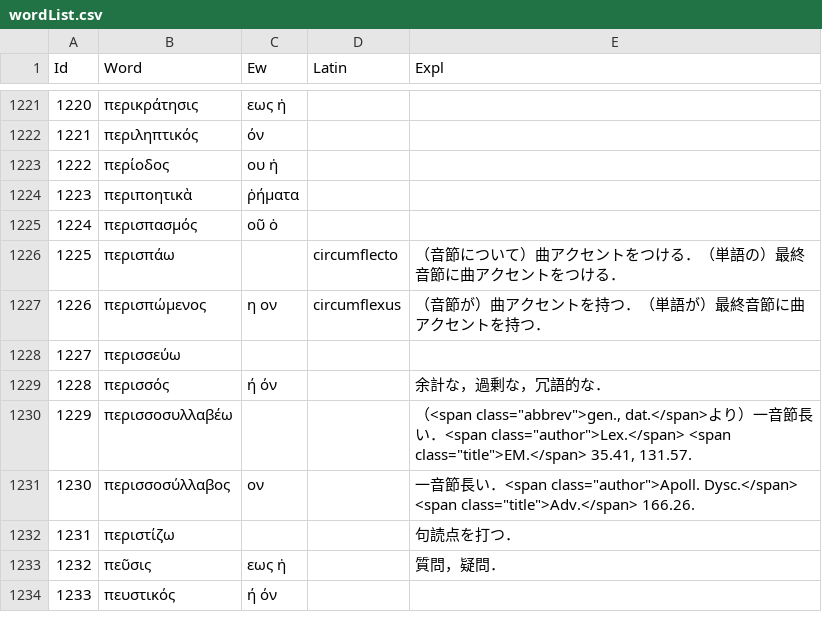
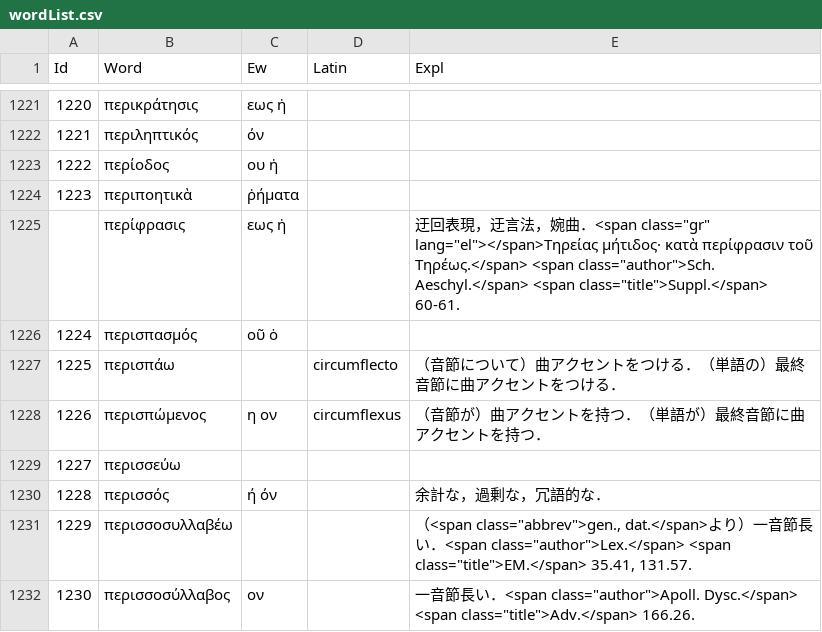
Before and after one commit to ncrt035/lexiconGrammaticum, a CSV file: wordList.csv, drawn as a sheet; only a part is shown, gaps mark what is left out; the shorter side is filled out with more unchanged rows; the diff names each change by its address in the sheet, - before the commit and + after, or states it on an @@ line.

Commit message:
Add περίφρασις (Close #37)

```diff
--- a/wordList.csv
+++ b/wordList.csv
+row 1225:  | περίφρασις | εως ἡ |  | 迂回表現，迂言法，婉曲．<span class="gr" lang="el"></span>Τηρείας μήτιδος· κατὰ περίφρασιν τοῦ Τηρέως.</span> <span class="author">Sch. Aeschyl.</span> <span class="title">Suppl.</span> 60-61.
```
